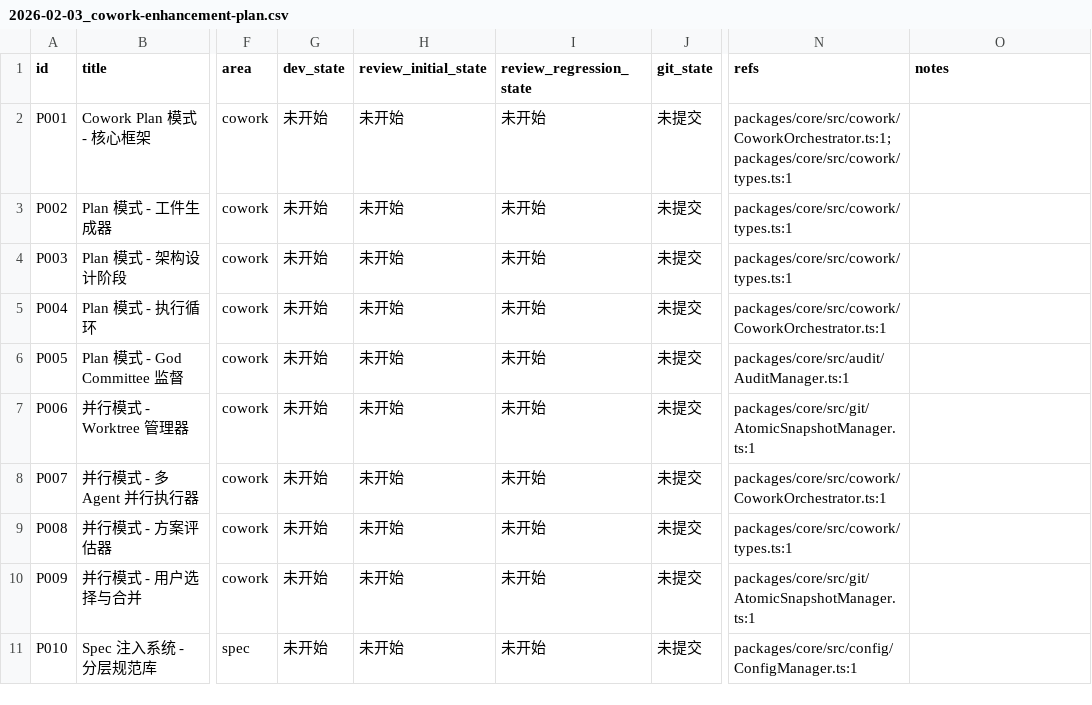
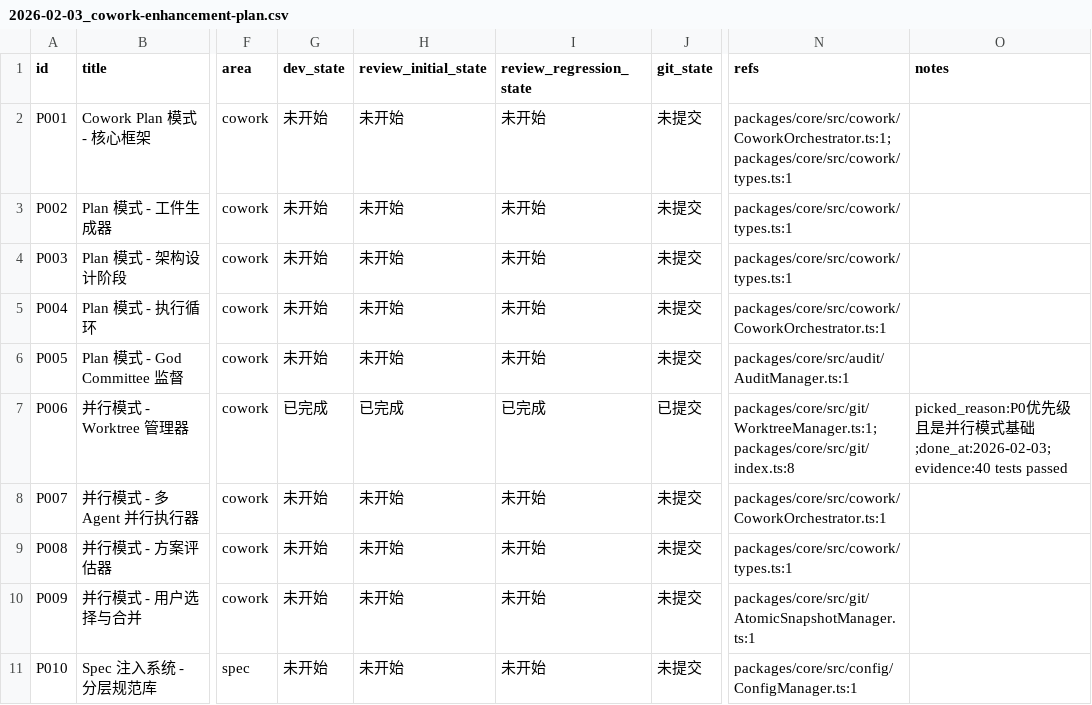
Before and after one commit to XingLingQAQ/Codeflow, a CSV file: issues/2026-02-03_cowork-enhancement-plan.csv, drawn as a sheet; only a part is shown, gaps mark what is left out; the diff names each change by its address in the sheet, - before the commit and + after, or states it on an @@ line.

```diff
--- a/issues/2026-02-03_cowork-enhancement-plan.csv
+++ b/issues/2026-02-03_cowork-enhancement-plan.csv
-G7 (dev_state): 未开始
+G7 (dev_state): 已完成
-H7 (review_initial_state): 未开始
+H7 (review_initial_state): 已完成
-I7 (review_regression_state): 未开始
+I7 (review_regression_state): 已完成
-J7 (git_state): 未提交
+J7 (git_state): 已提交
-N7 (refs): packages/core/src/git/AtomicSnapshotManager.ts:1
+N7 (refs): packages/core/src/git/WorktreeManager.ts:1;packages/core/src/git/index.ts:8
-O7 (notes): (empty)
+O7 (notes): picked_reason:P0优先级且是并行模式基础;done_at:2026-02-03;evidence:40 tests passed
```
Also changed, not shown: 3 other files.
